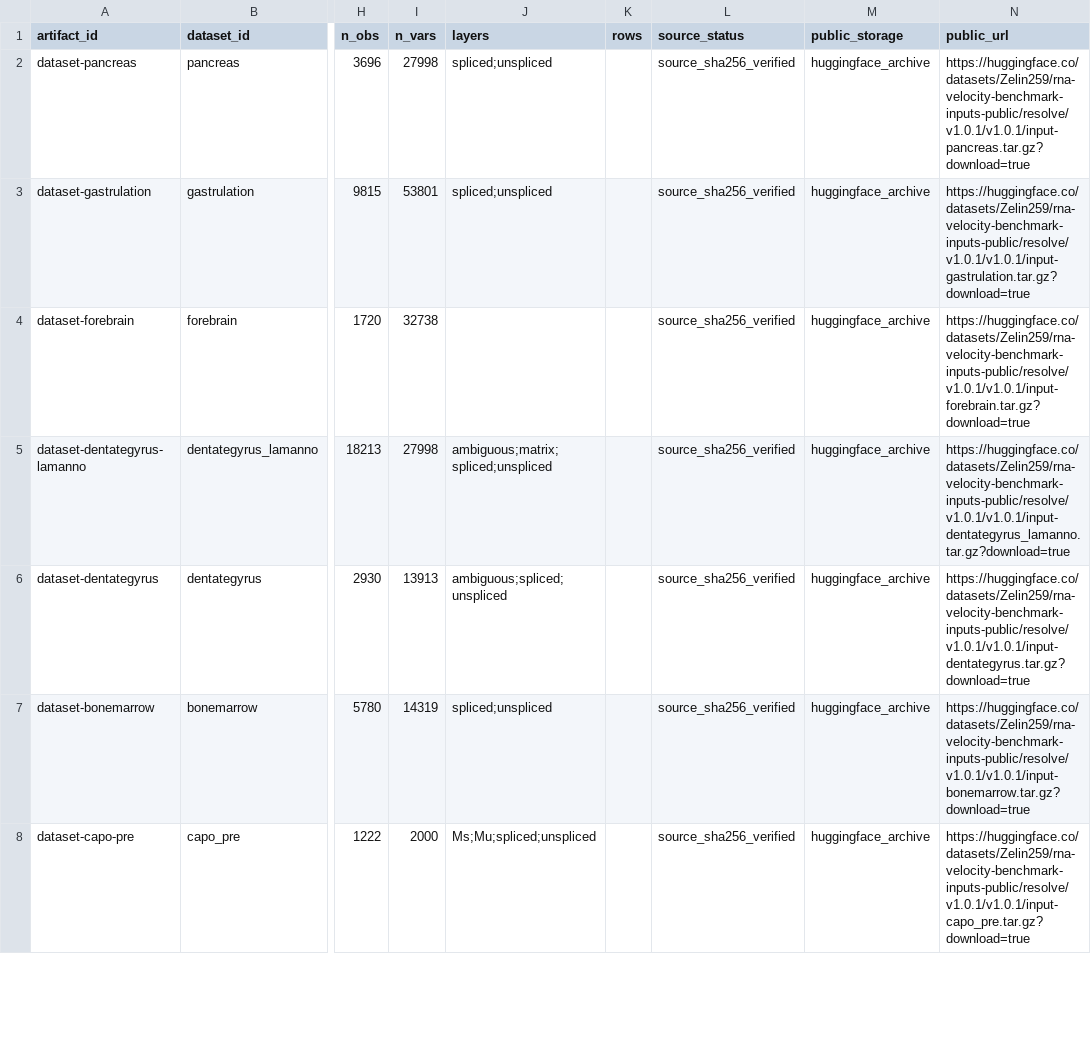
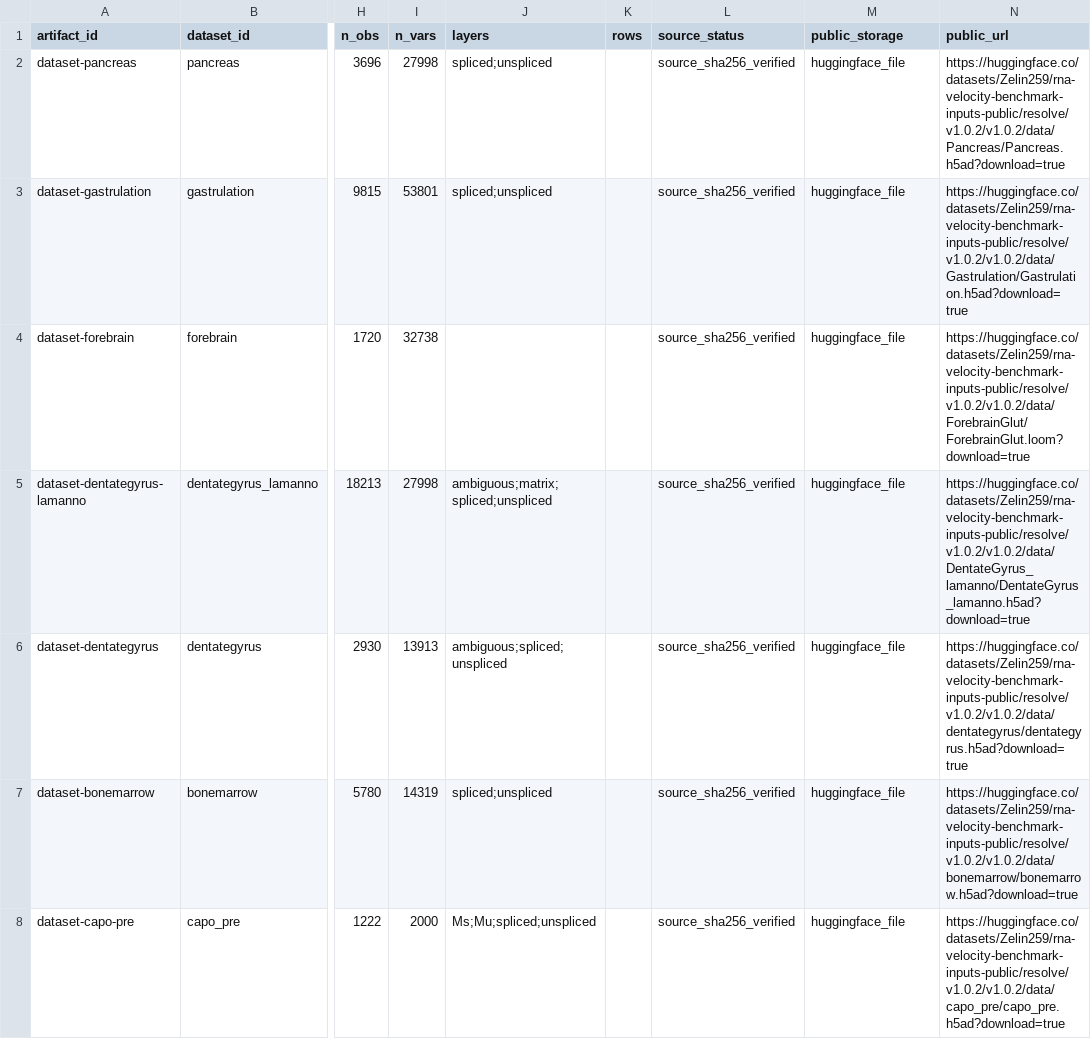
Before and after one commit to Tomorin259/benchmark_repository, a TSV file: data/input_release_manifest.tsv, drawn as a sheet; only a part is shown, gaps mark what is left out; the diff covers the shown part only; the diff names each change by its address in the sheet, - before the commit and + after, or states it on an @@ line.

Commit message:
data: serve canonical inputs as individual original-format files

```diff
--- a/data/input_release_manifest.tsv
+++ b/data/input_release_manifest.tsv
-M2:M8 (public_storage): huggingface_archive
+M2:M8 (public_storage): huggingface_file
-N2 (public_url): https://huggingface.co/datasets/Zelin259/rna-velocity-benchmark-inputs-public/resolve/v1.0.1/v1.0.1/input-pancreas.tar.gz?download=true
+N2 (public_url): https://huggingface.co/datasets/Zelin259/rna-velocity-benchmark-inputs-public/resolve/v1.0.2/v1.0.2/data/Pancreas/Pancreas.h5ad?download=true
-N3 (public_url): https://huggingface.co/datasets/Zelin259/rna-velocity-benchmark-inputs-public/resolve/v1.0.1/v1.0.1/input-gastrulation.tar.gz?download=true
+N3 (public_url): https://huggingface.co/datasets/Zelin259/rna-velocity-benchmark-inputs-public/resolve/v1.0.2/v1.0.2/data/Gastrulation/Gastrulation.h5ad?download=true
-N4 (public_url): https://huggingface.co/datasets/Zelin259/rna-velocity-benchmark-inputs-public/resolve/v1.0.1/v1.0.1/input-forebrain.tar.gz?download=true
+N4 (public_url): https://huggingface.co/datasets/Zelin259/rna-velocity-benchmark-inputs-public/resolve/v1.0.2/v1.0.2/data/ForebrainGlut/ForebrainGlut.loom?download=true
-N5 (public_url): https://huggingface.co/datasets/Zelin259/rna-velocity-benchmark-inputs-public/resolve/v1.0.1/v1.0.1/input-dentategyrus_lamanno.tar.gz?download=true
+N5 (public_url): https://huggingface.co/datasets/Zelin259/rna-velocity-benchmark-inputs-public/resolve/v1.0.2/v1.0.2/data/DentateGyrus_lamanno/DentateGyrus_lamanno.h5ad?download=true
-N6 (public_url): https://huggingface.co/datasets/Zelin259/rna-velocity-benchmark-inputs-public/resolve/v1.0.1/v1.0.1/input-dentategyrus.tar.gz?download=true
+N6 (public_url): https://huggingface.co/datasets/Zelin259/rna-velocity-benchmark-inputs-public/resolve/v1.0.2/v1.0.2/data/dentategyrus/dentategyrus.h5ad?download=true
-N7 (public_url): https://huggingface.co/datasets/Zelin259/rna-velocity-benchmark-inputs-public/resolve/v1.0.1/v1.0.1/input-bonemarrow.tar.gz?download=true
+N7 (public_url): https://huggingface.co/datasets/Zelin259/rna-velocity-benchmark-inputs-public/resolve/v1.0.2/v1.0.2/data/bonemarrow/bonemarrow.h5ad?download=true
-N8 (public_url): https://huggingface.co/datasets/Zelin259/rna-velocity-benchmark-inputs-public/resolve/v1.0.1/v1.0.1/input-capo_pre.tar.gz?download=true
+N8 (public_url): https://huggingface.co/datasets/Zelin259/rna-velocity-benchmark-inputs-public/resolve/v1.0.2/v1.0.2/data/capo_pre/capo_pre.h5ad?download=true
```
Also changed, not shown: 36 edited cells elsewhere in this file, artifacts.tsv, 11 other files.
